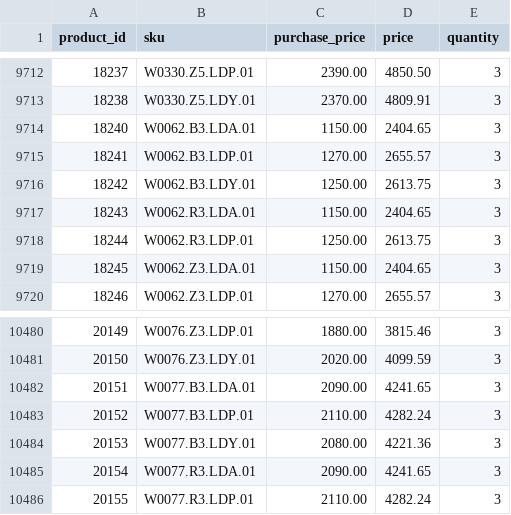
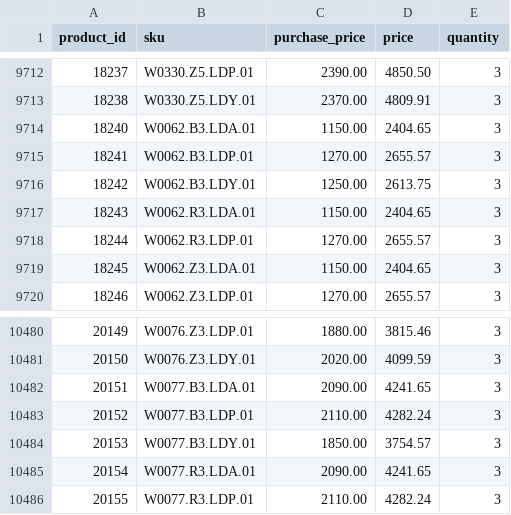
Before and after one commit to G-LOVRIN/BestDiamonds-CSV, a CSV file: diamonds-prices-quantity.csv, drawn as a sheet; only a part is shown, gaps mark what is left out.

```diff
--- a/diamonds-prices-quantity.csv
+++ b/diamonds-prices-quantity.csv
@@ -9717,3 +9717,3 @@ product_id,sku,purchase_price,price,quantity
 18243,W0062.R3.LDA.01,1150.00,2404.65,3
-18244,W0062.R3.LDP.01,1250.00,2613.75,3
+18244,W0062.R3.LDP.01,1270.00,2655.57,3
 18245,W0062.Z3.LDA.01,1150.00,2404.65,3
@@ -10483,3 +10483,3 @@ product_id,sku,purchase_price,price,quantity
 20152,W0077.B3.LDP.01,2110.00,4282.24,3
-20153,W0077.B3.LDY.01,2080.00,4221.36,3
+20153,W0077.B3.LDY.01,1850.00,3754.57,3
 20154,W0077.R3.LDA.01,2090.00,4241.65,3
```
Also changed, not shown: 1 other file.
